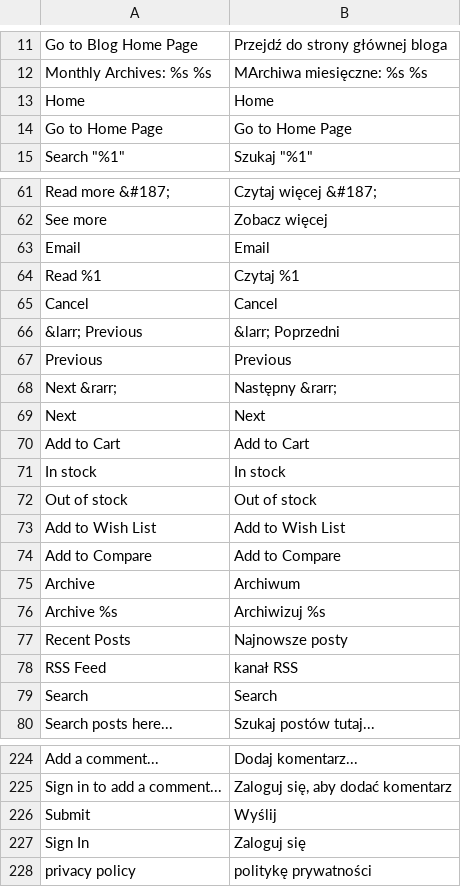
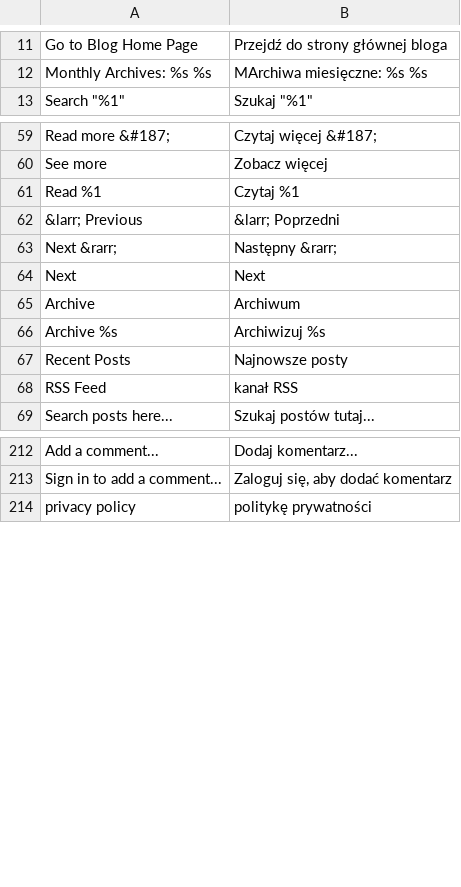
Before and after one commit to magefan/module-blog, a CSV file: i18n/pl_PL.csv, drawn as a sheet; only a part is shown, gaps mark what is left out; the diff covers the shown part only; the diff names each change by its address in the sheet, - before the commit and + after, or states it on an @@ line.

```diff
--- a/i18n/pl_PL.csv
+++ b/i18n/pl_PL.csv
-row 13: Home | Home
-row 14: Go to Home Page | Go to Home Page
-row 63: Email | Email
-row 65: Cancel | Cancel
-row 67: Previous | Previous
-row 70: Add to Cart | Add to Cart
-row 71: In stock | In stock
-row 72: Out of stock | Out of stock
-row 73: Add to Wish List | Add to Wish List
-row 74: Add to Compare | Add to Compare
-row 79: Search | Search
-row 226: Submit | Wyślij
-row 227: Sign In | Zaloguj się
```
Also changed, not shown: 1 removed row elsewhere in this file, i18n/el_GR.csv, i18n/fr_FR.csv, 14 other files.
